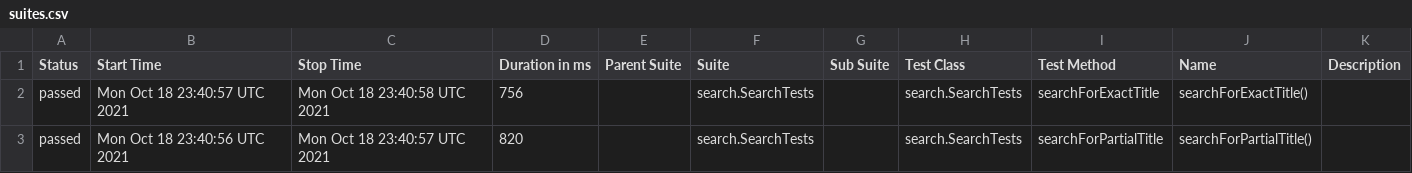
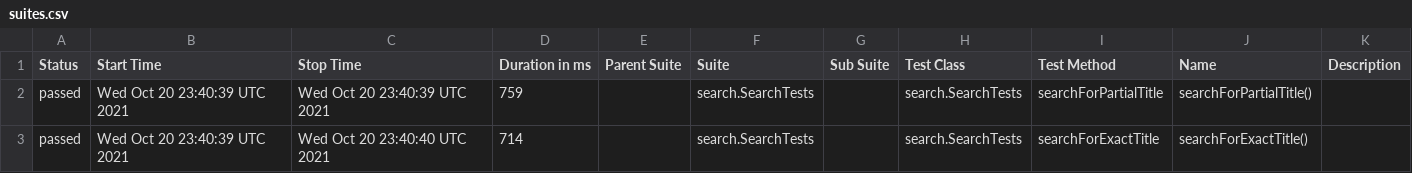
Before and after one commit to reinaldorossetti/playwright-java, a CSV file: firefox/data/suites.csv, drawn as a sheet.

```diff
--- a/firefox/data/suites.csv
+++ b/firefox/data/suites.csv
@@ -1,3 +1,3 @@
 "Status","Start Time","Stop Time","Duration in ms","Parent Suite","Suite","Sub Suite","Test Class","Test Method","Name","Description"
-"passed","Mon Oct 18 23:40:57 UTC 2021","Mon Oct 18 23:40:58 UTC 2021","756","","search.SearchTests","","search.SearchTests","searchForExactTitle","searchForExactTitle()",""
-"passed","Mon Oct 18 23:40:56 UTC 2021","Mon Oct 18 23:40:57 UTC 2021","820","","search.SearchTests","","search.SearchTests","searchForPartialTitle","searchForPartialTitle()",""
+"passed","Wed Oct 20 23:40:39 UTC 2021","Wed Oct 20 23:40:39 UTC 2021","759","","search.SearchTests","","search.SearchTests","searchForPartialTitle","searchForPartialTitle()",""
+"passed","Wed Oct 20 23:40:39 UTC 2021","Wed Oct 20 23:40:40 UTC 2021","714","","search.SearchTests","","search.SearchTests","searchForExactTitle","searchForExactTitle()",""
```
Also changed, not shown: 17 other files.
